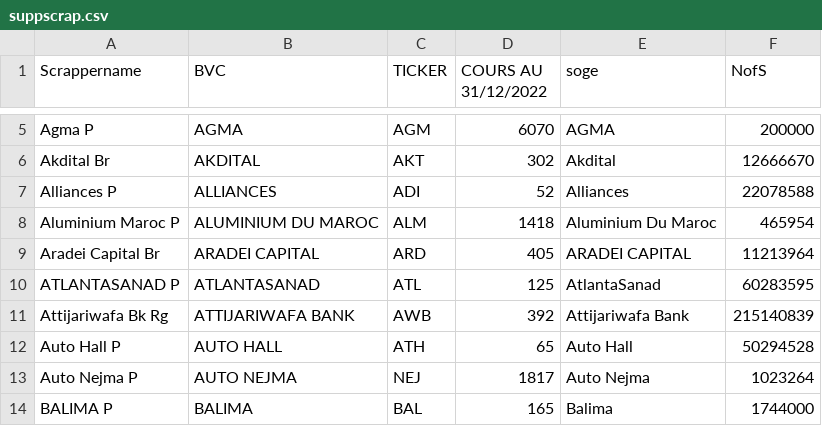
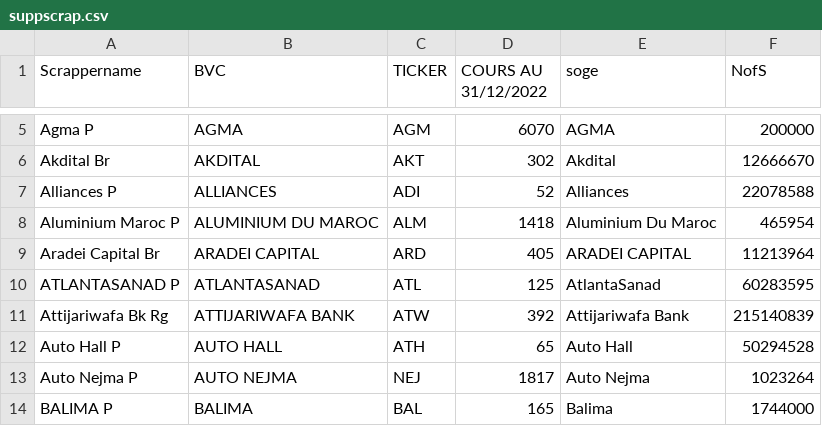
Before and after one commit to Hamza-Alami/scrapperSKB, a CSV file: suppscrap.csv, drawn as a sheet; only a part is shown, gaps mark what is left out.

Commit message:
Update suppscrap.csv

```diff
--- a/suppscrap.csv
+++ b/suppscrap.csv
@@ -10,3 +10,3 @@ Aradei Capital Br,ARADEI CAPITAL,ARD,405,ARADEI CAPITAL,11213964
 ATLANTASANAD P,ATLANTASANAD,ATL,125,AtlantaSanad,60283595	
-Attijariwafa Bk Rg,ATTIJARIWAFA BANK,AWB,392,Attijariwafa Bank,215140839
+Attijariwafa Bk Rg,ATTIJARIWAFA BANK,ATW,392,Attijariwafa Bank,215140839
 Auto Hall P,AUTO HALL,ATH,65,Auto Hall,50294528
```
